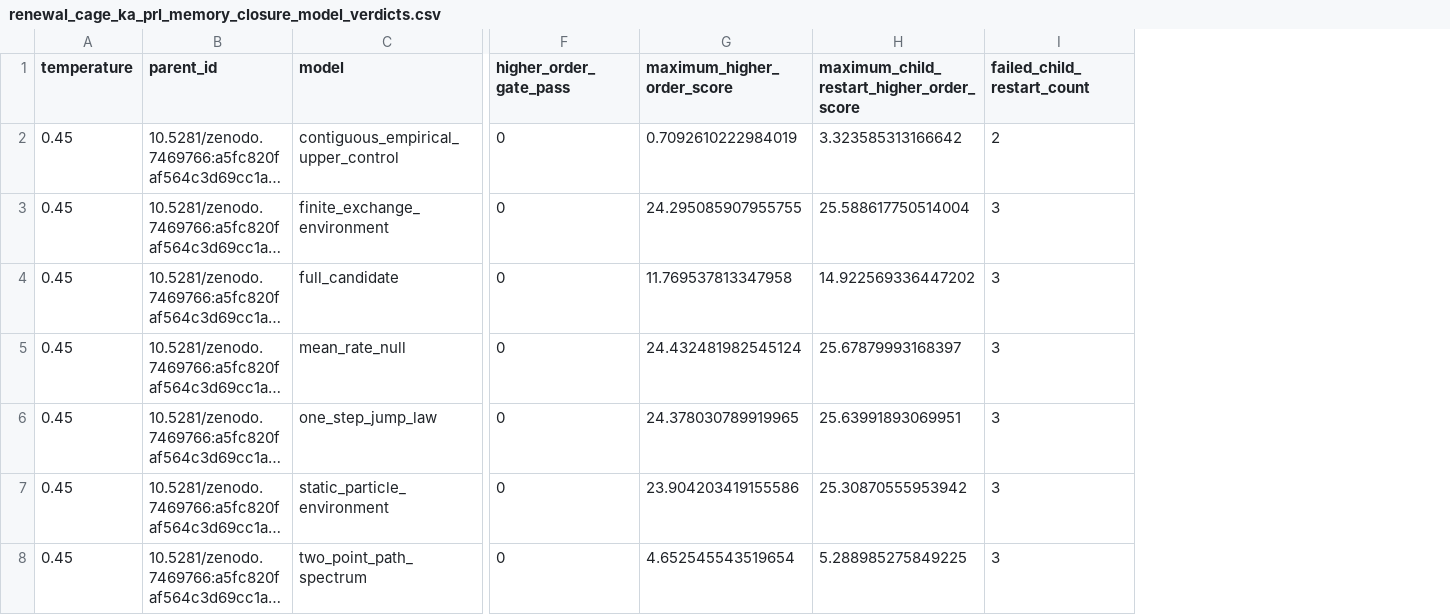
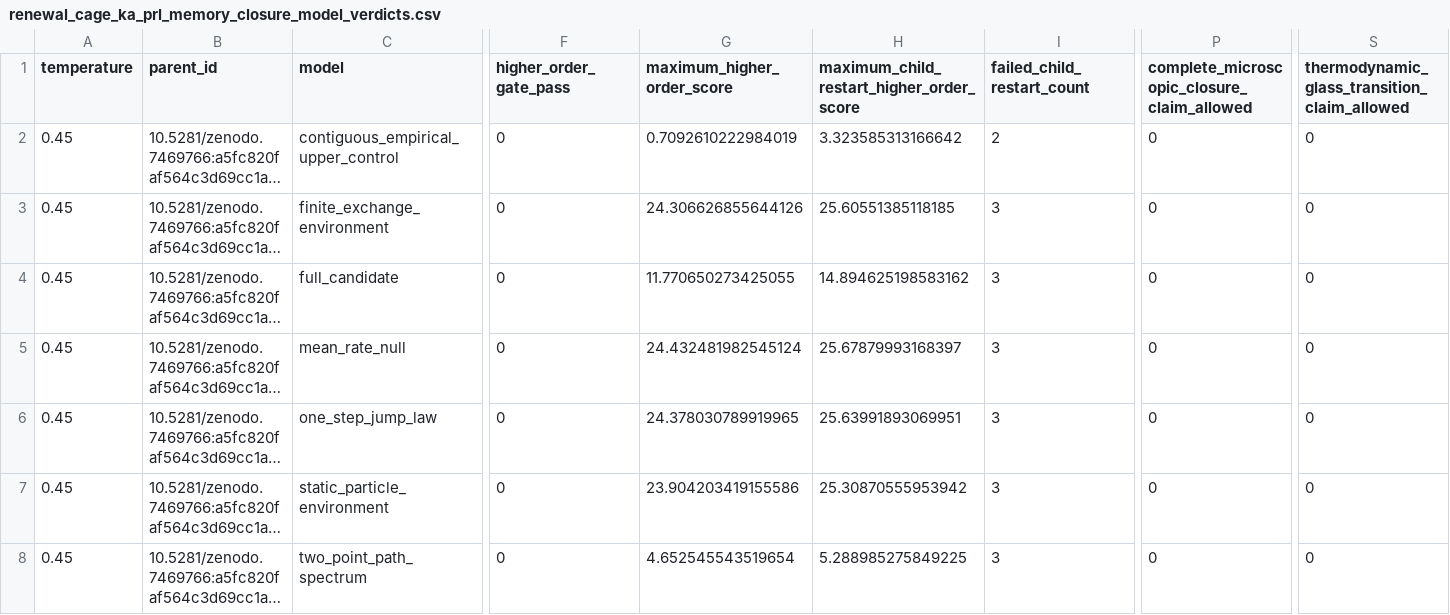
Before and after one commit to cc-chen-tech/renewal-cage-arxiv, a CSV file: data/renewal_cage_ka_prl_memory_closure_model_verdicts.csv, drawn as a sheet; only a part is shown, gaps mark what is left out; long unchanged cells end in …; the diff names each change by its address in the sheet, - before the commit and + after, or states it on an @@ line.

```diff
--- a/data/renewal_cage_ka_prl_memory_closure_model_verdicts.csv
+++ b/data/renewal_cage_ka_prl_memory_closure_model_verdicts.csv
+column P, rows 1-8: complete_microscopic_closure_claim_allowed | 0 | 0 | 0 | 0 | 0 | 0 | 0
+column S, rows 1-8: thermodynamic_glass_transition_claim_allowed | 0 | 0 | 0 | 0 | 0 | 0 | 0
-G3 (maximum_higher_order_score): 24.295085907955755
+G3 (maximum_higher_order_score): 24.306626855644126
-H3: 25.588617750514004
+H3: 25.60551385118185
-G4 (maximum_higher_order_score): 11.769537813347958
+G4 (maximum_higher_order_score): 11.770650273425055
-H4: 14.922569336447202
+H4: 14.894625198583162
```
Also changed, not shown: data/renewal_cage_ka_prl_memory_closure_gate.csv, data/renewal_cage_ka_prl_memory_closure_parent_summary.csv, 16 other files.
